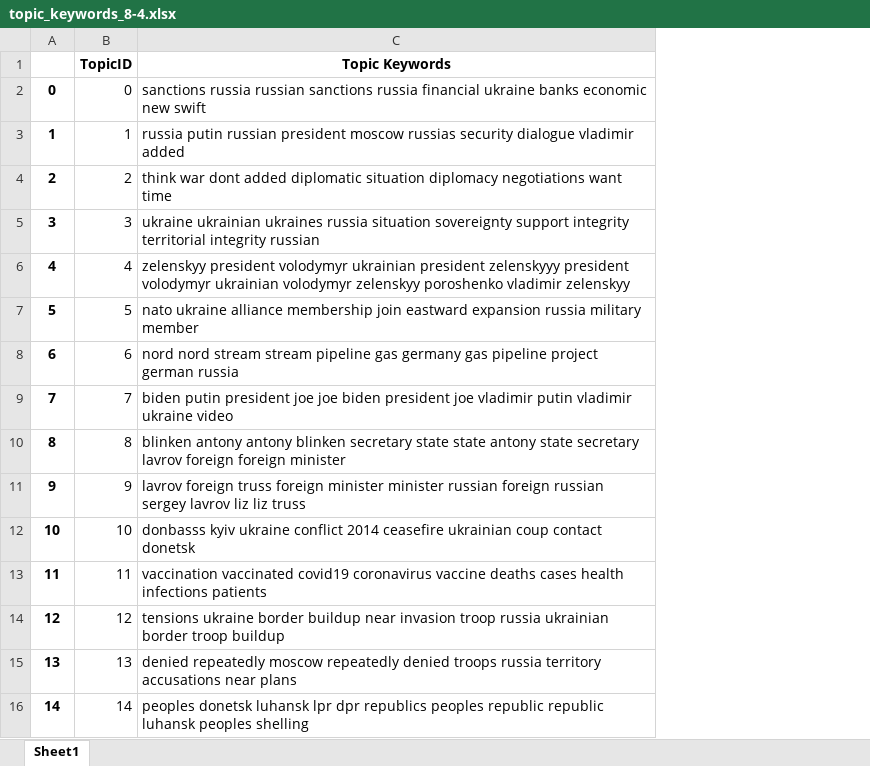
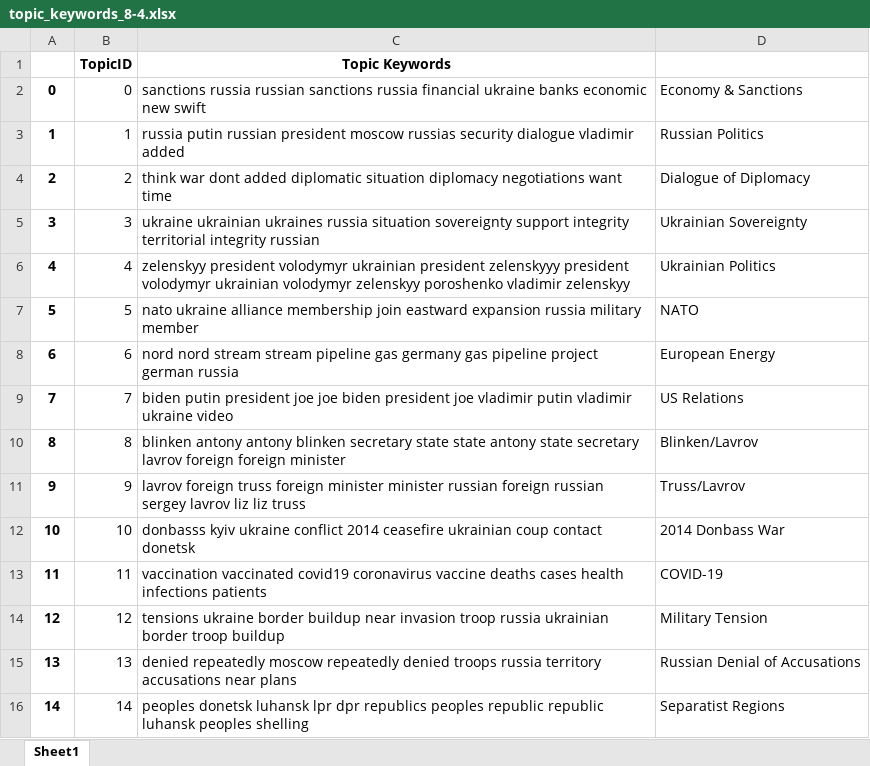
Before and after one commit to eelegiap/ukraine-media-CSLI, an Excel workbook: data/topic_model_data/topic_keywords_8-4.xlsx, sheet Sheet1, drawn as a sheet; values as stored, in another font and other column widths than the file's, no borders; the diff names each change by its address in the sheet, - before the commit and + after, or states it on an @@ line.

```diff
--- a/data/topic_model_data/topic_keywords_8-4.xlsx (sheet Sheet1)
+++ b/data/topic_model_data/topic_keywords_8-4.xlsx (sheet Sheet1)
+column D, rows 2-16: Economy & Sanctions | Russian Politics | Dialogue of Diplomacy | Ukrainian Sovereignty | Ukrainian Politics | NATO | European Energy | US Relations | Blinken/Lavrov | Truss/Lavrov | 2014 Donbass War | COVID-19 | Military Tension | Russian Denial of Accusations | Separatist Regions
```
Also changed, not shown: 18 other files.
